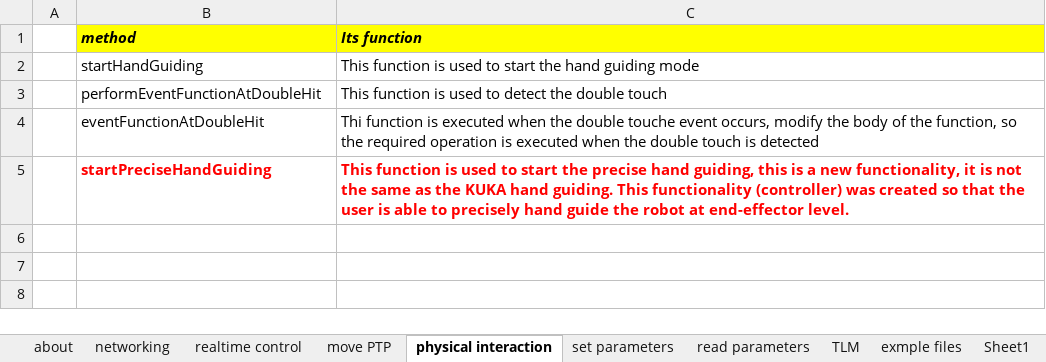
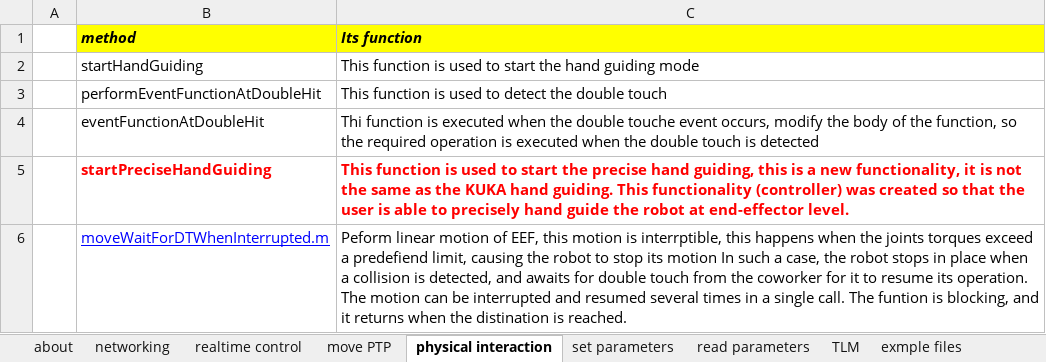
Before and after one commit to Modi1987/KST-Kuka-Sunrise-Toolbox, an Excel workbook: Toolbox function.xlsx, sheet physical interaction, drawn as a sheet; values as stored, in another font and other column widths than the file's, no borders; the diff names each change by its address in the sheet, - before the commit and + after, or states it on an @@ line.

```diff
--- a/Toolbox function.xlsx (sheet physical interaction)
+++ b/Toolbox function.xlsx (sheet physical interaction)
-sheet tab: Sheet1
+row 6:  | moveWaitForDTWhenInterrupted.m | Peform linear motion of EEF, this motion is interrptible, this happens when the joints torques exceed a predefiend limit, causing the robot to stop its motion In such a case, the robot stops in place when a collision is detected, and awaits for double touch from the coworker for it to resume its operation. The motion can be interrupted and resumed several times in a single call. The funtion is blocking, and it returns when the distination is reached.
```
Also changed, not shown: sheet TLM, sheet realtime control, sheet networking.
